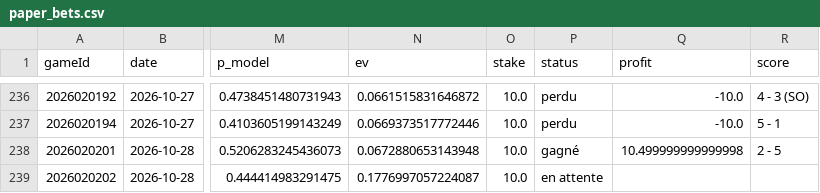
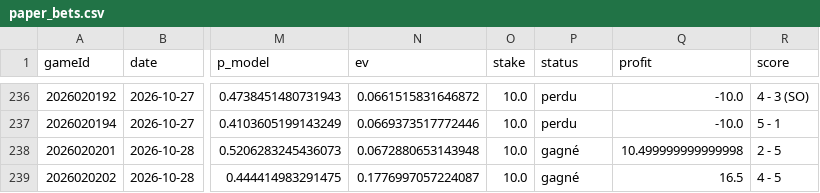
Before and after one commit to CR0ZER/NHL-Predictor, a CSV file: data/paper_bets.csv, drawn as a sheet; only a part is shown, gaps mark what is left out; the diff names each change by its address in the sheet, - before the commit and + after, or states it on an @@ line.

```diff
--- a/data/paper_bets.csv
+++ b/data/paper_bets.csv
-P239 (status): en attente
+P239 (status): gagné
-Q239 (profit): (empty)
+Q239 (profit): 16.5
-R239 (score): (empty)
+R239 (score): 4 - 5
```
Also changed, not shown: data/predictions.csv, 1 other file.
